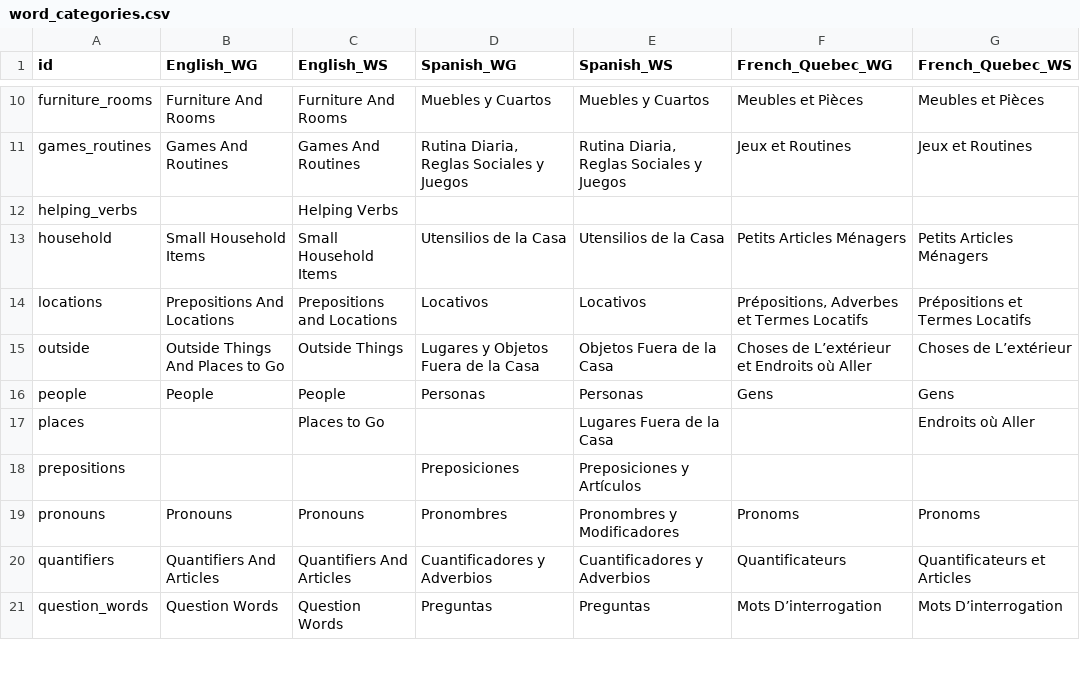
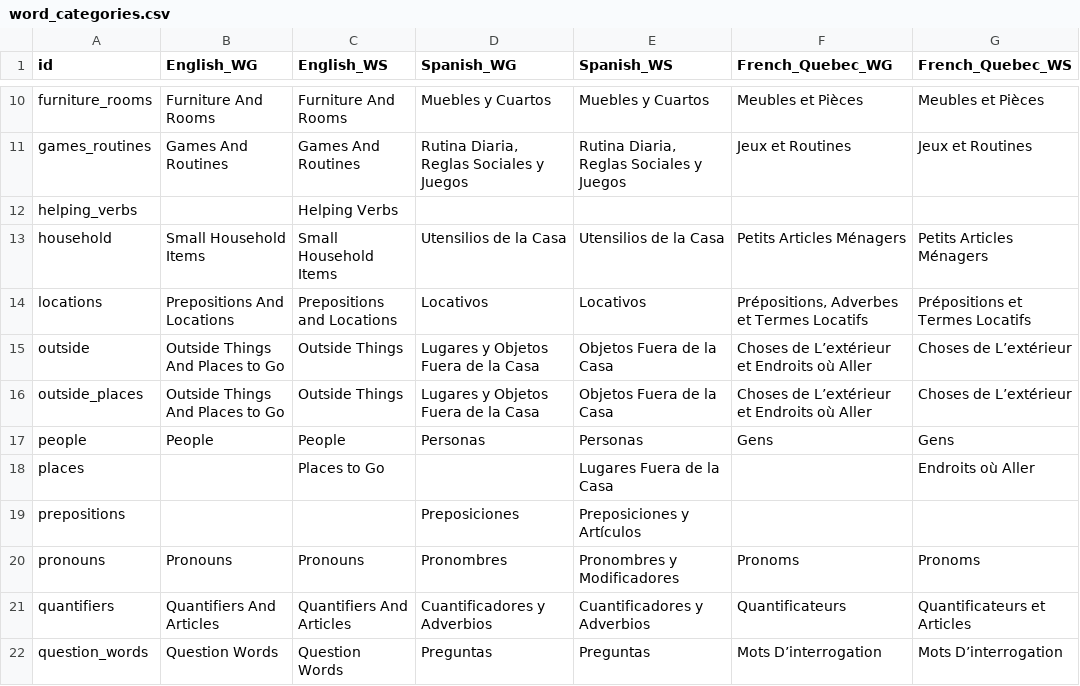
Before and after one commit to langcog/web-cdi, a CSV file: webcdi/cdi_forms/static/data_csv/word_categories.csv, drawn as a sheet; only a part is shown, gaps mark what is left out.

Commit message:
french graphs

```diff
--- a/webcdi/cdi_forms/static/data_csv/word_categories.csv
+++ b/webcdi/cdi_forms/static/data_csv/word_categories.csv
@@ -15,2 +15,3 @@ locations,Prepositions And Locations,Prepositions and Locations,Locativos,Locati
 outside,Outside Things And Places to Go,Outside Things,Lugares y Objetos Fuera de la Casa,Objetos Fuera de la Casa,Choses de L’extérieur et Endroits où Aller,Choses de L’extérieur
+outside_places,Outside Things And Places to Go,Outside Things,Lugares y Objetos Fuera de la Casa,Objetos Fuera de la Casa,Choses de L’extérieur et Endroits où Aller,Choses de L’extérieur
 people,People,People,Personas,Personas,Gens,Gens
```
Also changed, not shown: webcdi/static/data_csv/word_categories.csv, 2 other files.
